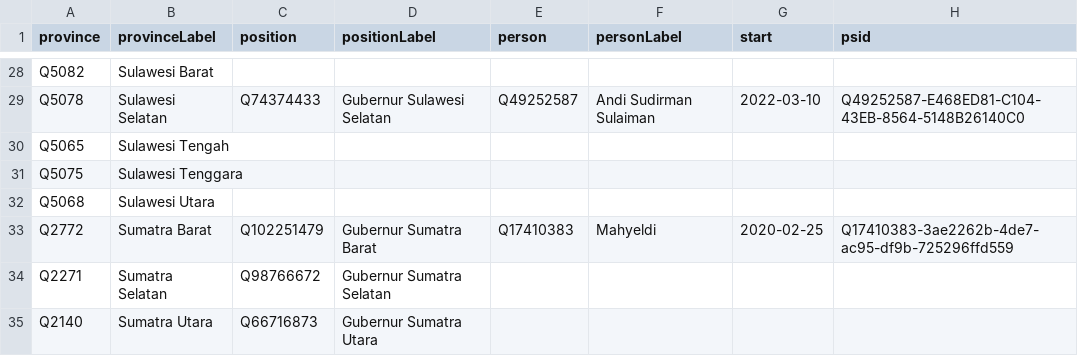
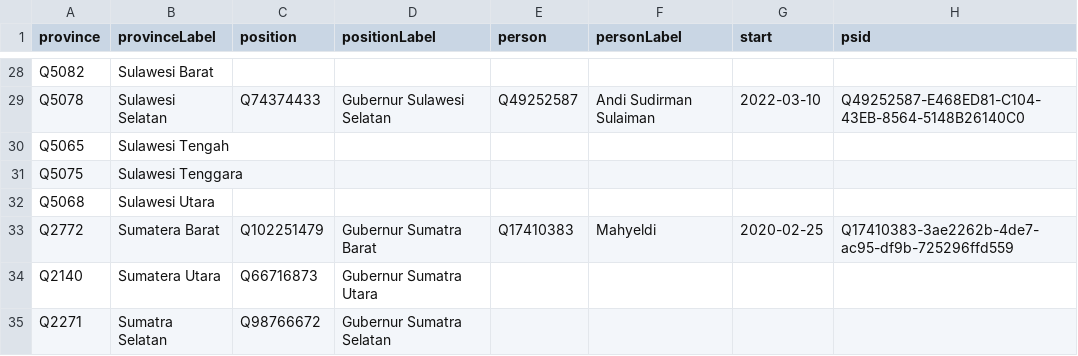
Before and after one commit to every-politician-scrapers/indonesia-ministers, a CSV file: wikidata/results/governors.csv, drawn as a sheet; only a part is shown, gaps mark what is left out.

Commit message:
Run SPARQL queries

```diff
--- a/wikidata/results/governors.csv
+++ b/wikidata/results/governors.csv
@@ -32,4 +32,4 @@ Q5075,Sulawesi Tenggara,,,,,,
 Q5068,Sulawesi Utara,,,,,,
-Q2772,Sumatra Barat,Q102251479,Gubernur Sumatra Barat,Q17410383,Mahyeldi,2020-02-25,Q17410383-3ae2262b-4de7-ac95-df9b-725296ffd559
+Q2772,Sumatera Barat,Q102251479,Gubernur Sumatra Barat,Q17410383,Mahyeldi,2020-02-25,Q17410383-3ae2262b-4de7-ac95-df9b-725296ffd559
+Q2140,Sumatera Utara,Q66716873,Gubernur Sumatra Utara,,,,
 Q2271,Sumatra Selatan,Q98766672,Gubernur Sumatra Selatan,,,,
-Q2140,Sumatra Utara,Q66716873,Gubernur Sumatra Utara,,,,
```
